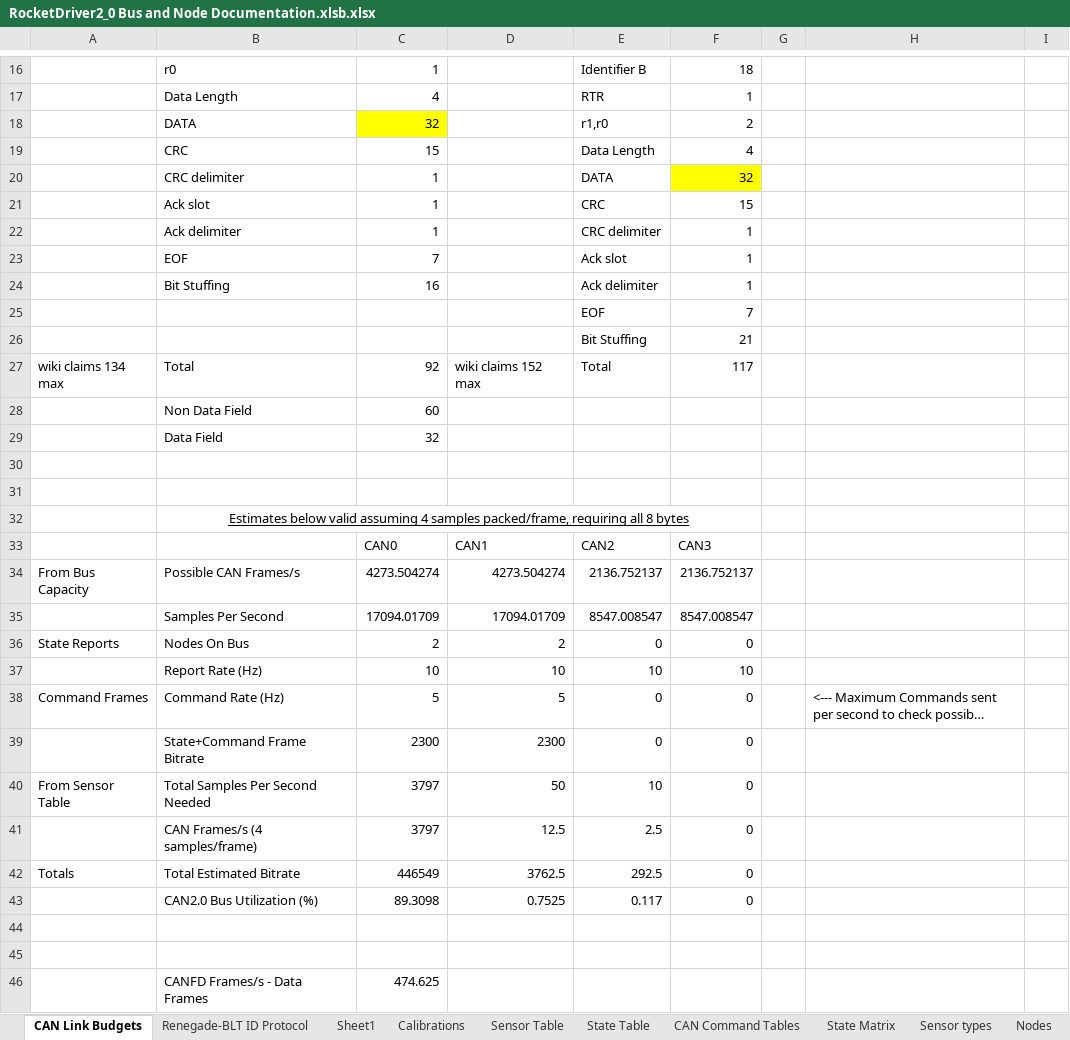
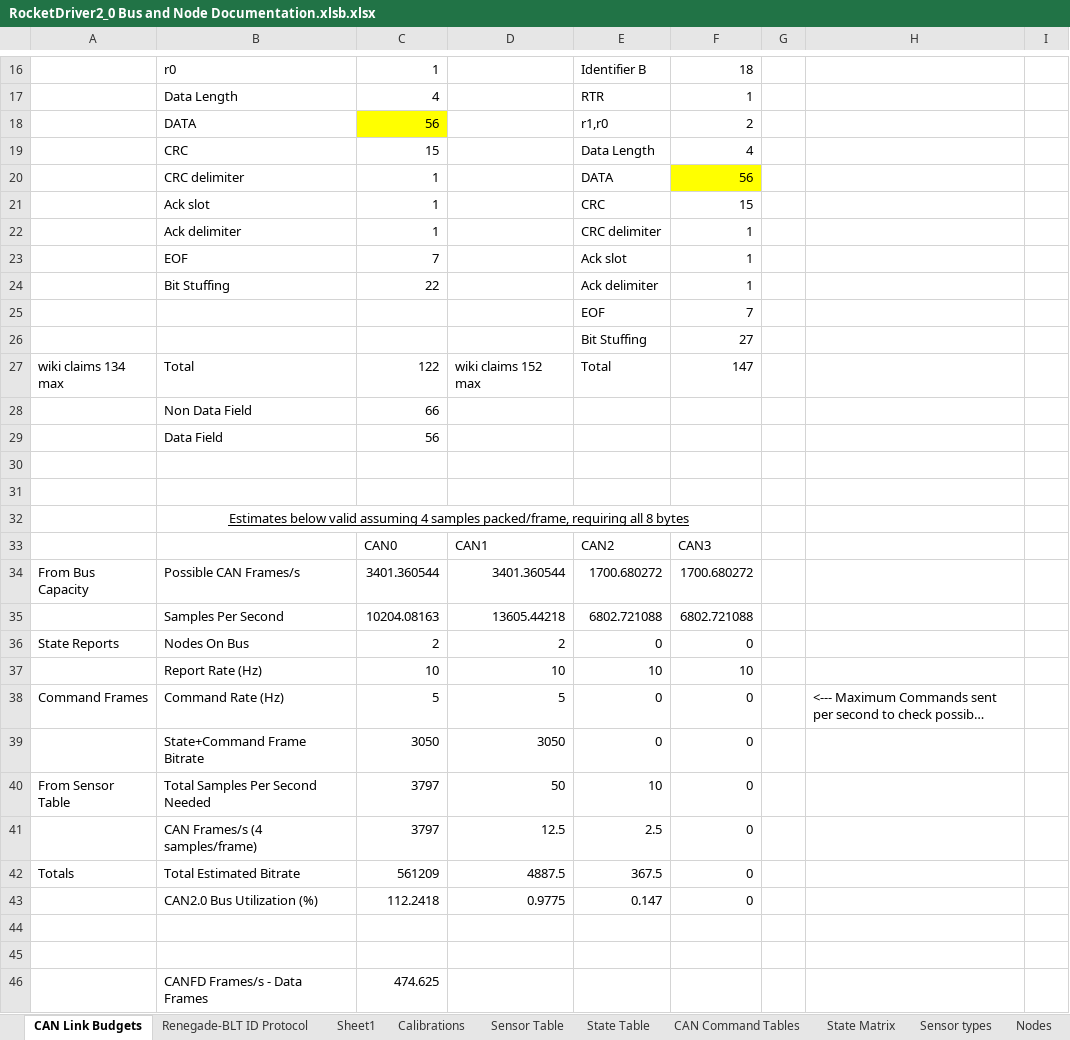
Before and after one commit to Beach-Launch-Team-CSULB/RocketDriver_V2_0, an Excel workbook: RocketDriver2_0 Bus and Node Documentation.xlsb.xlsx, sheet CAN Link Budgets, drawn as a sheet; only a part is shown, gaps mark what is left out; long unchanged cells end in …; values as stored, in another font and other column widths than the file's, no borders; the diff covers the shown part only; the diff names each change by its address in the sheet, - before the commit and + after, or states it on an @@ line.

Commit message:
excel

```diff
--- a/RocketDriver2_0 Bus and Node Documentation.xlsb.xlsx (sheet CAN Link Budgets)
+++ b/RocketDriver2_0 Bus and Node Documentation.xlsb.xlsx (sheet CAN Link Budgets)
-C18: 32
+C18: 56
-F20: 32
+F20: 56
-C24: 16
+C24: 22
-F26: 21
+F26: 27
-C27: 92
+C27: 122
-F27: 117
+F27: 147
-C28: 60
+C28: 66
-C29: 32
+C29: 56
-C34: 4273.504274
+C34: 3401.360544
-D34: 4273.504274
+D34: 3401.360544
-E34: 2136.752137
+E34: 1700.680272
-F34: 2136.752137
+F34: 1700.680272
-C35: 17094.01709
+C35: 10204.08163
-D35: 17094.01709
+D35: 13605.44218
-E35: 8547.008547
+E35: 6802.721088
-F35: 8547.008547
+F35: 6802.721088
-C39: 2300
+C39: 3050
-D39: 2300
+D39: 3050
-C42: 446549
+C42: 561209
-D42: 3762.5
+D42: 4887.5
-E42: 292.5
+E42: 367.5
-C43: 89.3098
+C43: 112.2418
-D43: 0.7525
+D43: 0.9775
-E43: 0.117
+E43: 0.147
```
Also changed, not shown: 4 edited cells elsewhere in this sheet, sheet Config Object List, other sheet tabs.
